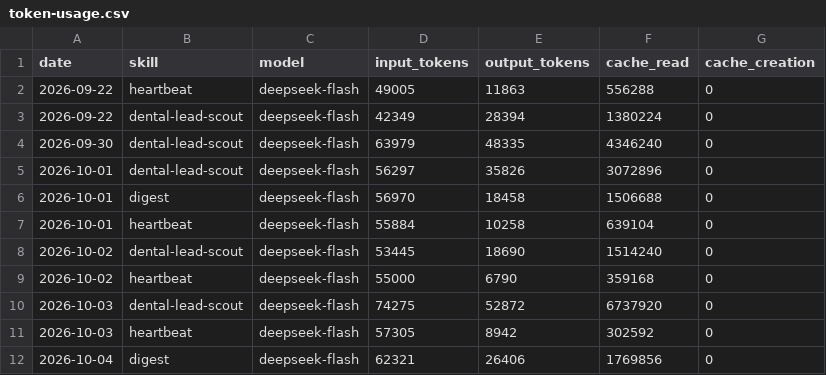
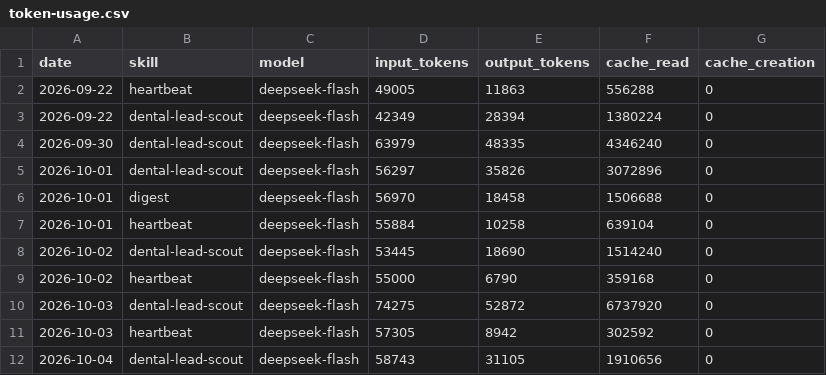
Before and after one commit to rohitctrl/aeon, a CSV file: memory/token-usage.csv, drawn as a sheet.

Commit message:
chore(dental-lead-scout): auto-commit 2026-10-04

```diff
--- a/memory/token-usage.csv
+++ b/memory/token-usage.csv
@@ -11,2 +11,2 @@ date,skill,model,input_tokens,output_tokens,cache_read,cache_creation
 2026-10-03,heartbeat,deepseek-flash,57305,8942,302592,0
-2026-10-04,digest,deepseek-flash,62321,26406,1769856,0
+2026-10-04,dental-lead-scout,deepseek-flash,58743,31105,1910656,0
```
Also changed, not shown: 7 other files.
